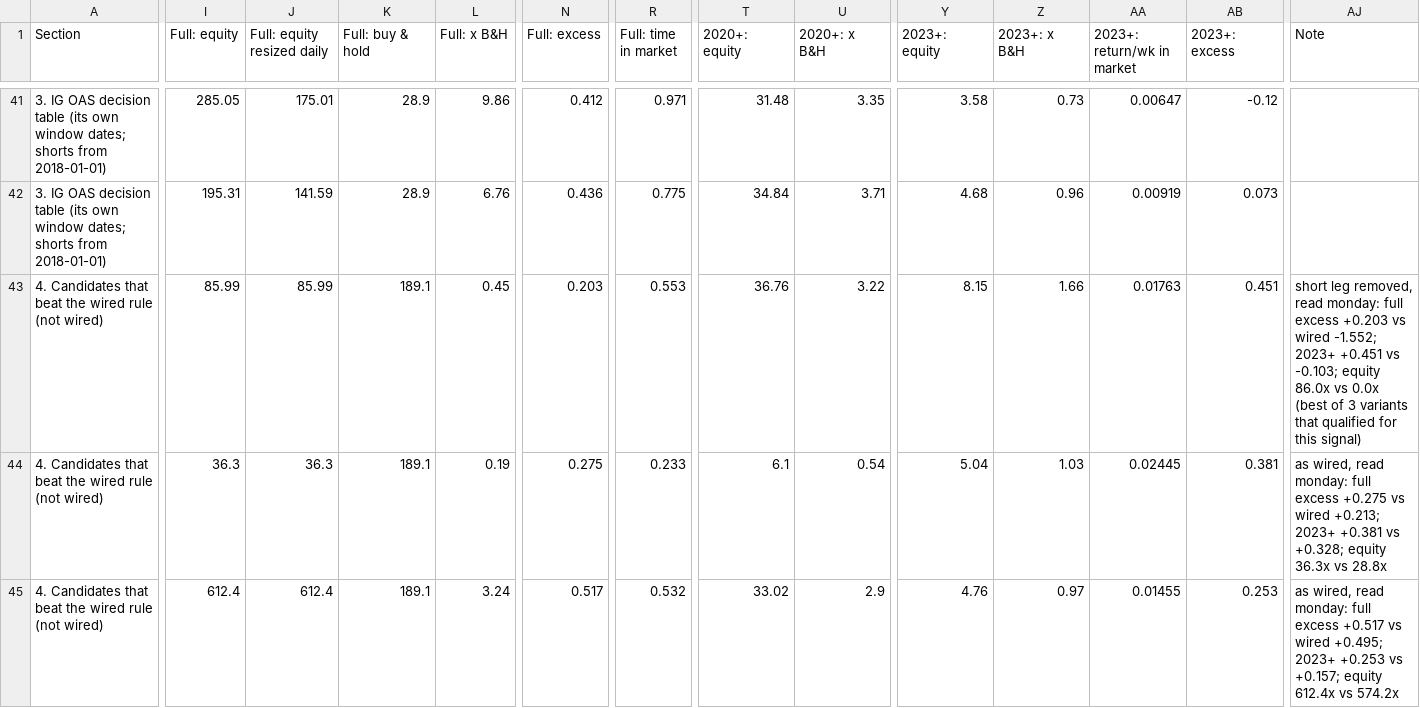
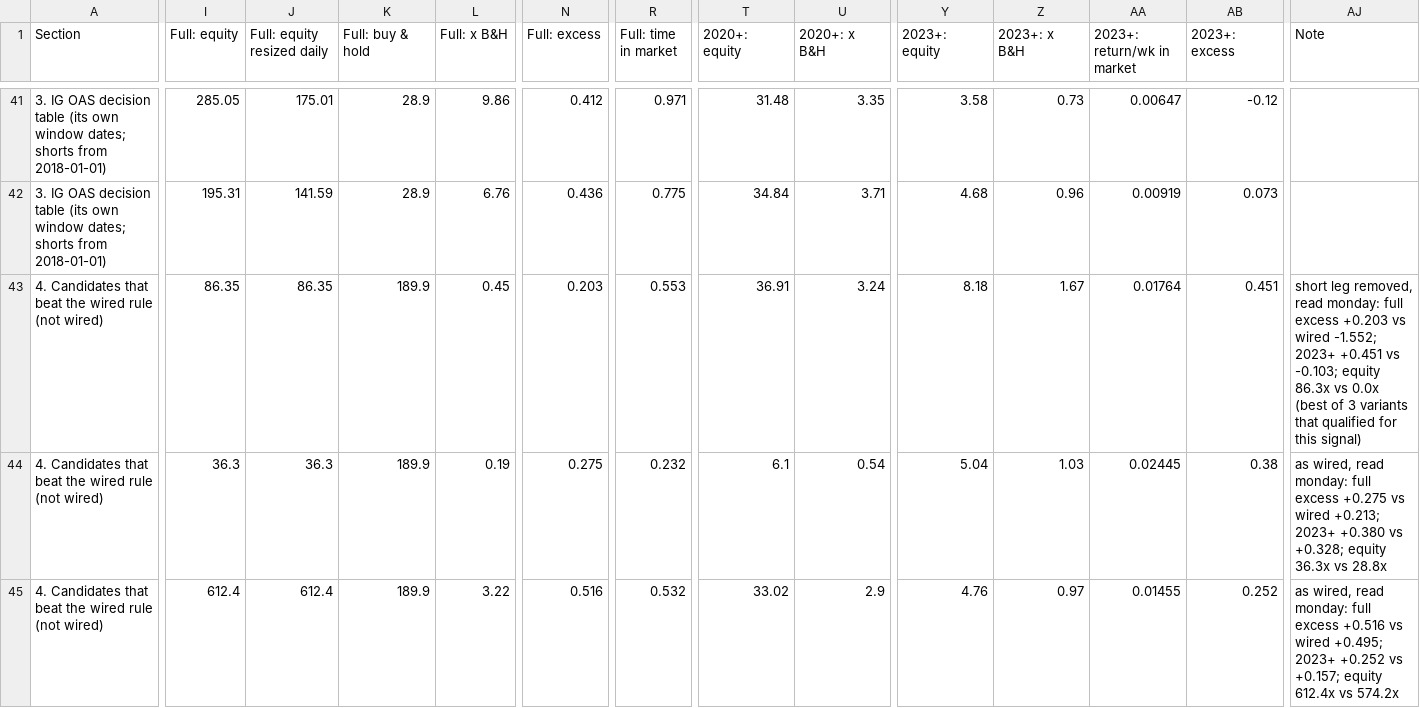
Before and after one commit to 3Jack1/btc-credit-dashboard, a CSV file: performance_table.csv, drawn as a sheet; only a part is shown, gaps mark what is left out; the diff covers the shown part only; the diff names each change by its address in the sheet, - before the commit and + after, or states it on an @@ line.

```diff
--- a/performance_table.csv
+++ b/performance_table.csv
-I43 (Full: equity): 85.99
+I43 (Full: equity): 86.35
-J43 (Full: equity resized daily): 85.99
+J43 (Full: equity resized daily): 86.35
-K43:K45 (Full: buy & hold): 189.1
+K43:K45 (Full: buy & hold): 189.9
-T43 (2020+: equity): 36.76
+T43 (2020+: equity): 36.91
-U43 (2020+: x B&H): 3.22
+U43 (2020+: x B&H): 3.24
-Y43 (2023+: equity): 8.15
+Y43 (2023+: equity): 8.18
-Z43 (2023+: x B&H): 1.66
+Z43 (2023+: x B&H): 1.67
-AA43 (2023+: return/wk in market): 0.01763
+AA43 (2023+: return/wk in market): 0.01764
-AJ43 (Note): …-0.103; equity 86.0x vs 0.0x…
+AJ43 (Note): …-0.103; equity 86.3x vs 0.0x…
-R44 (Full: time in market): 0.233
+R44 (Full: time in market): 0.232
-AB44 (2023+: excess): 0.381
+AB44 (2023+: excess): 0.38
-AJ44 (Note): …+0.213; 2023+ +0.381 vs +0.328;…
+AJ44 (Note): …+0.213; 2023+ +0.380 vs +0.328;…
-L45 (Full: x B&H): 3.24
+L45 (Full: x B&H): 3.22
-N45 (Full: excess): 0.517
+N45 (Full: excess): 0.516
-AB45 (2023+: excess): 0.253
+AB45 (2023+: excess): 0.252
-AJ45 (Note): …full excess +0.517 vs wired +0.495; 2023+ +0.253 vs +0.157;…
+AJ45 (Note): …full excess +0.516 vs wired +0.495; 2023+ +0.252 vs +0.157;…
```
Also changed, not shown: 14 edited cells elsewhere in this file, performance_table_meta.csv.
